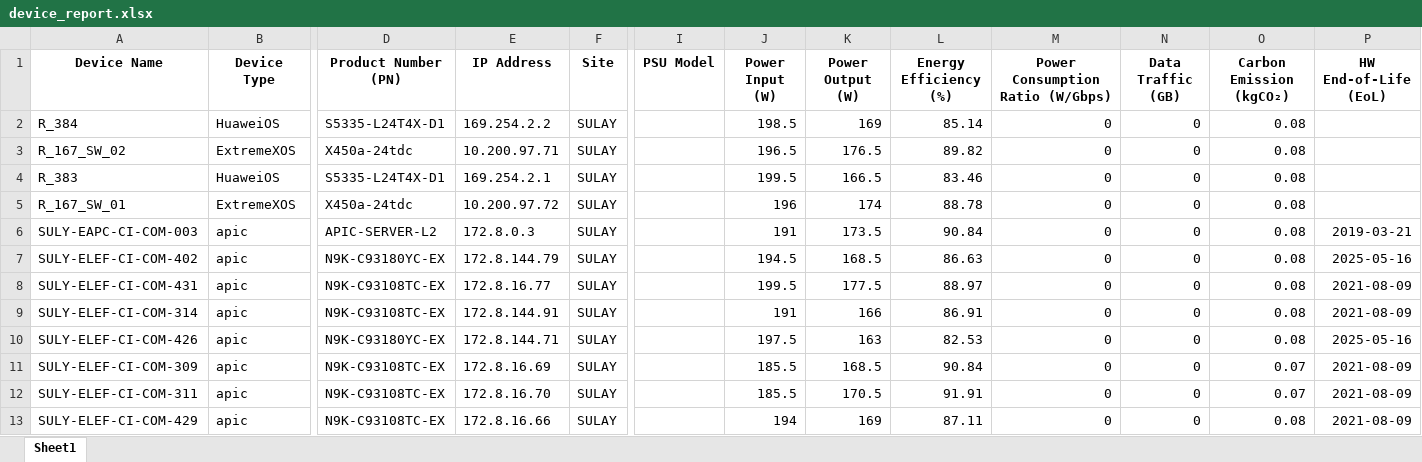
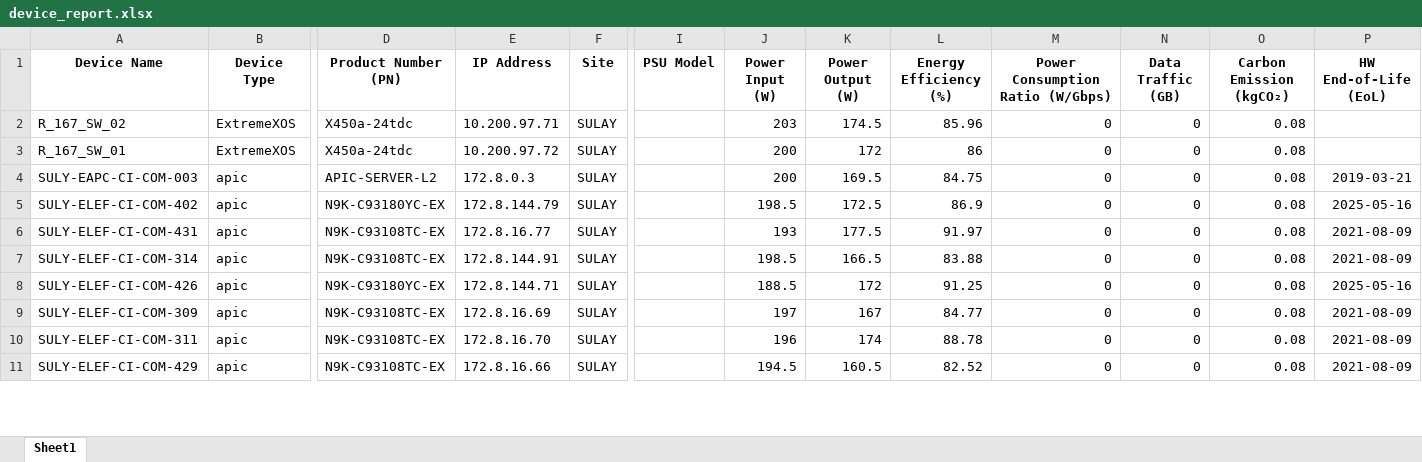
Before and after one commit to ExtravisAutomation/GreenXSustainbilityTool, an Excel workbook: FAST_BACKEND/device_report.xlsx, sheet Sheet1, drawn as a sheet; only a part is shown, gaps mark what is left out; values as stored, in another font and other column widths than the file's, no borders; removed rows and columns are numbered as before the commit, all else as after; rows hold the shown columns only; the diff covers the shown part only; the diff names each change by its address in the sheet, - before the commit and + after, or states it on an @@ line.

```diff
--- a/FAST_BACKEND/device_report.xlsx (sheet Sheet1)
+++ b/FAST_BACKEND/device_report.xlsx (sheet Sheet1)
-row 2: R_384 | HuaweiOS | S5335-L24T4X-D1 | 169.254.2.2 | SULAY |  | 198.5 | 169 | 85.14 | 0 | 0 | 0.08
-J2 (Power Input (W)): 196.5
+J2 (Power Input (W)): 203
-K2 (Power Output (W)): 176.5
+K2 (Power Output (W)): 174.5
-L2 (Energy Efficiency (%)): 89.82
+L2 (Energy Efficiency (%)): 85.96
-row 4: R_383 | HuaweiOS | S5335-L24T4X-D1 | 169.254.2.1 | SULAY |  | 199.5 | 166.5 | 83.46 | 0 | 0 | 0.08
-J3 (Power Input (W)): 196
+J3 (Power Input (W)): 200
-K3 (Power Output (W)): 174
+K3 (Power Output (W)): 172
-L3 (Energy Efficiency (%)): 88.78
+L3 (Energy Efficiency (%)): 86
-J4 (Power Input (W)): 191
+J4 (Power Input (W)): 200
-K4 (Power Output (W)): 173.5
+K4 (Power Output (W)): 169.5
-L4 (Energy Efficiency (%)): 90.84
+L4 (Energy Efficiency (%)): 84.75
-J5 (Power Input (W)): 194.5
+J5 (Power Input (W)): 198.5
-K5 (Power Output (W)): 168.5
+K5 (Power Output (W)): 172.5
-L5 (Energy Efficiency (%)): 86.63
+L5 (Energy Efficiency (%)): 86.9
-J6 (Power Input (W)): 199.5
+J6 (Power Input (W)): 193
-L6 (Energy Efficiency (%)): 88.97
+L6 (Energy Efficiency (%)): 91.97
-J7 (Power Input (W)): 191
+J7 (Power Input (W)): 198.5
-K7 (Power Output (W)): 166
+K7 (Power Output (W)): 166.5
-L7 (Energy Efficiency (%)): 86.91
+L7 (Energy Efficiency (%)): 83.88
-J8 (Power Input (W)): 197.5
+J8 (Power Input (W)): 188.5
-K8 (Power Output (W)): 163
+K8 (Power Output (W)): 172
-L8 (Energy Efficiency (%)): 82.53
+L8 (Energy Efficiency (%)): 91.25
-J9 (Power Input (W)): 185.5
+J9 (Power Input (W)): 197
-K9 (Power Output (W)): 168.5
+K9 (Power Output (W)): 167
-L9 (Energy Efficiency (%)): 90.84
+L9 (Energy Efficiency (%)): 84.77
-O9:O10 (Carbon Emission (kgCO₂)): 0.07
+O9:O10 (Carbon Emission (kgCO₂)): 0.08
-J10 (Power Input (W)): 185.5
+J10 (Power Input (W)): 196
-K10 (Power Output (W)): 170.5
+K10 (Power Output (W)): 174
-L10 (Energy Efficiency (%)): 91.91
+L10 (Energy Efficiency (%)): 88.78
-J11 (Power Input (W)): 194
+J11 (Power Input (W)): 194.5
-K11 (Power Output (W)): 169
+K11 (Power Output (W)): 160.5
-L11 (Energy Efficiency (%)): 87.11
+L11 (Energy Efficiency (%)): 82.52
```
Also changed, not shown: 114 edited cells elsewhere in this sheet, 1 other file.
